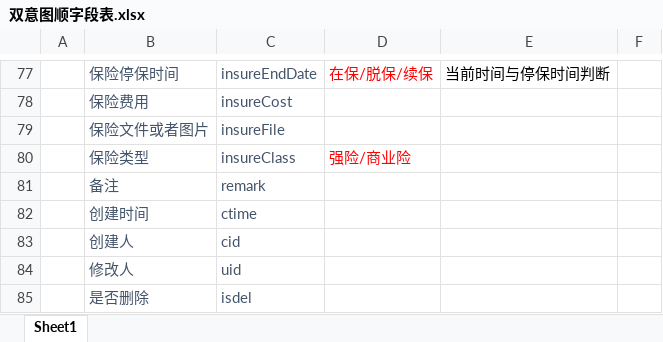
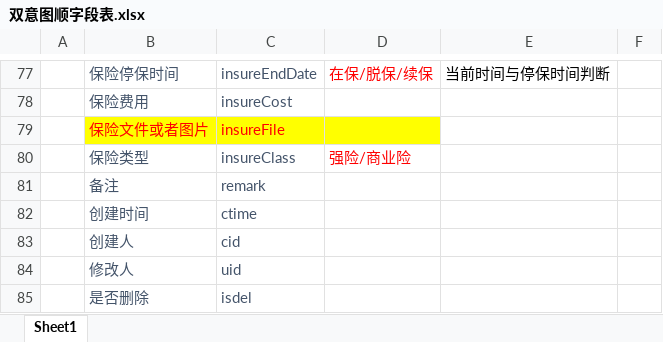
Before and after one commit to bensjohn/shuangyi, an Excel workbook: 双意图顺字段表.xlsx, sheet Sheet1, drawn as a sheet; only a part is shown, gaps mark what is left out; values as stored, in another font and other column widths than the file's, no borders; the diff names each change by its address in the sheet, - before the commit and + after, or states it on an @@ line.

```diff
--- a/双意图顺字段表.xlsx (sheet Sheet1)
+++ b/双意图顺字段表.xlsx (sheet Sheet1)
-B79:D79 fill: none
+B79:D79 fill: #FFFF00
-B79:C79 text colour: #44546A
+B79:C79 text colour: #FF0000
```
Also changed, not shown: 6 other files.
